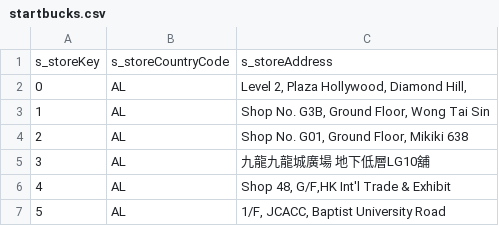
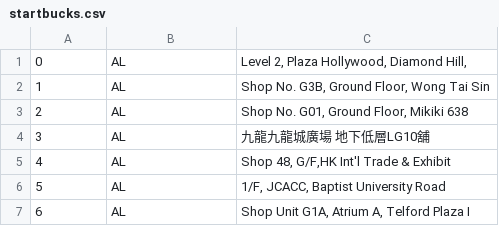
Before and after one commit to rchazen/CSE111-Project, a CSV file: project/startbucks.csv, drawn as a sheet; only a part is shown; the shorter side is filled out with more unchanged rows.

```diff
--- a/project/startbucks.csv
+++ b/project/startbucks.csv
@@ -1,2 +1 @@
-s_storeKey,s_storeCountryCode,s_storeAddress
 0,AL,"Level 2, Plaza Hollywood, Diamond Hill,"
```
Also changed, not shown: project/nation.csv, project/starbucks_drink.csv, 3 other files.
